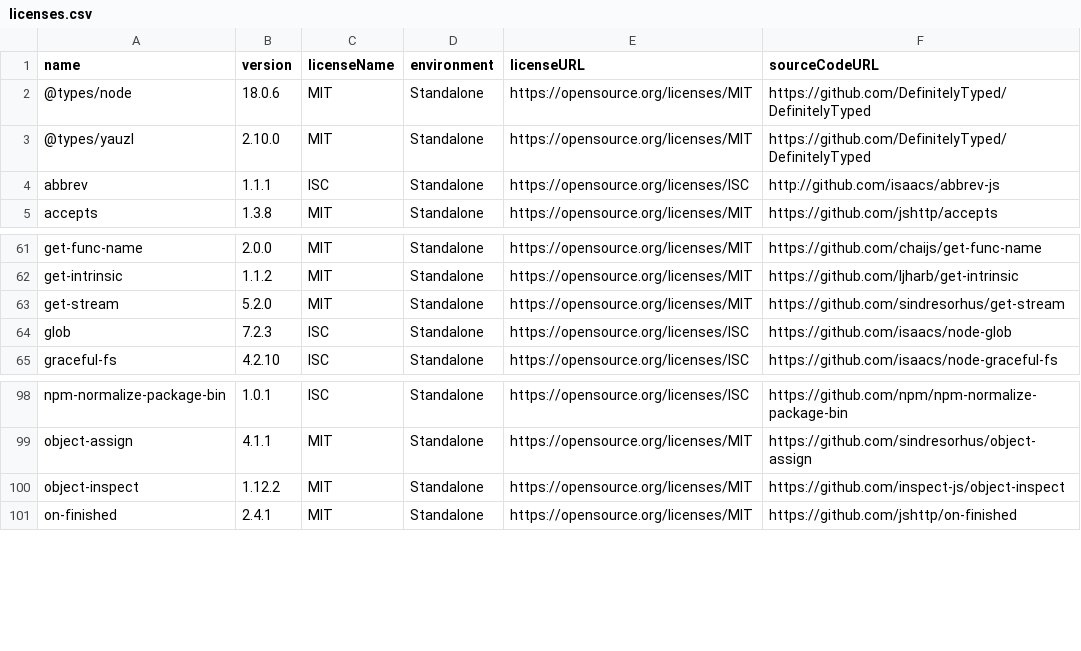
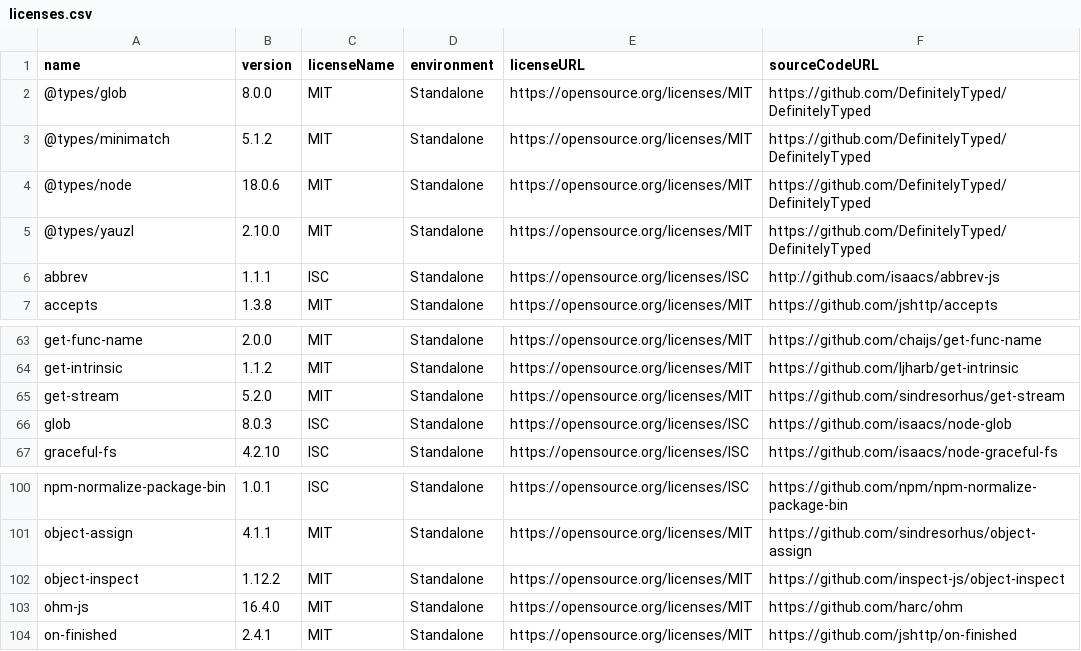
Before and after one commit to OpenTOSCA/opentosca-vintner, a CSV file: docs/docs/assets/documents/licenses.csv, drawn as a sheet; only a part is shown, gaps mark what is left out.

```diff
--- a/docs/docs/assets/documents/licenses.csv
+++ b/docs/docs/assets/documents/licenses.csv
@@ -1,2 +1,4 @@
 name,version,licenseName,environment,licenseURL,sourceCodeURL
+@types/glob,8.0.0,MIT,Standalone,https://opensource.org/licenses/MIT,https://github.com/DefinitelyTyped/DefinitelyTyped
+@types/minimatch,5.1.2,MIT,Standalone,https://opensource.org/licenses/MIT,https://github.com/DefinitelyTyped/DefinitelyTyped
 @types/node,18.0.6,MIT,Standalone,https://opensource.org/licenses/MIT,https://github.com/DefinitelyTyped/DefinitelyTyped
@@ -63,3 +65,3 @@ get-intrinsic,1.1.2,MIT,Standalone,https://opensource.org/licenses/MIT,https://g
 get-stream,5.2.0,MIT,Standalone,https://opensource.org/licenses/MIT,https://github.com/sindresorhus/get-stream
-glob,7.2.3,ISC,Standalone,https://opensource.org/licenses/ISC,https://github.com/isaacs/node-glob
+glob,8.0.3,ISC,Standalone,https://opensource.org/licenses/ISC,https://github.com/isaacs/node-glob
 graceful-fs,4.2.10,ISC,Standalone,https://opensource.org/licenses/ISC,https://github.com/isaacs/node-graceful-fs
@@ -100,2 +102,3 @@ object-assign,4.1.1,MIT,Standalone,https://opensource.org/licenses/MIT,https://g
 object-inspect,1.12.2,MIT,Standalone,https://opensource.org/licenses/MIT,https://github.com/inspect-js/object-inspect
+ohm-js,16.4.0,MIT,Standalone,https://opensource.org/licenses/MIT,https://github.com/harc/ohm
 on-finished,2.4.1,MIT,Standalone,https://opensource.org/licenses/MIT,https://github.com/jshttp/on-finished
```
Also changed, not shown: 8 other files.
